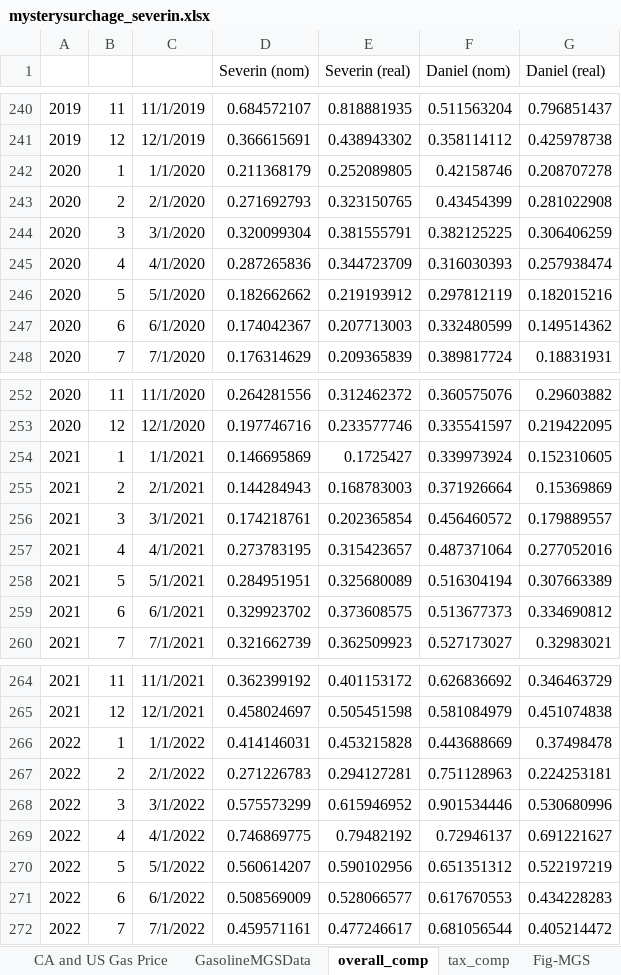
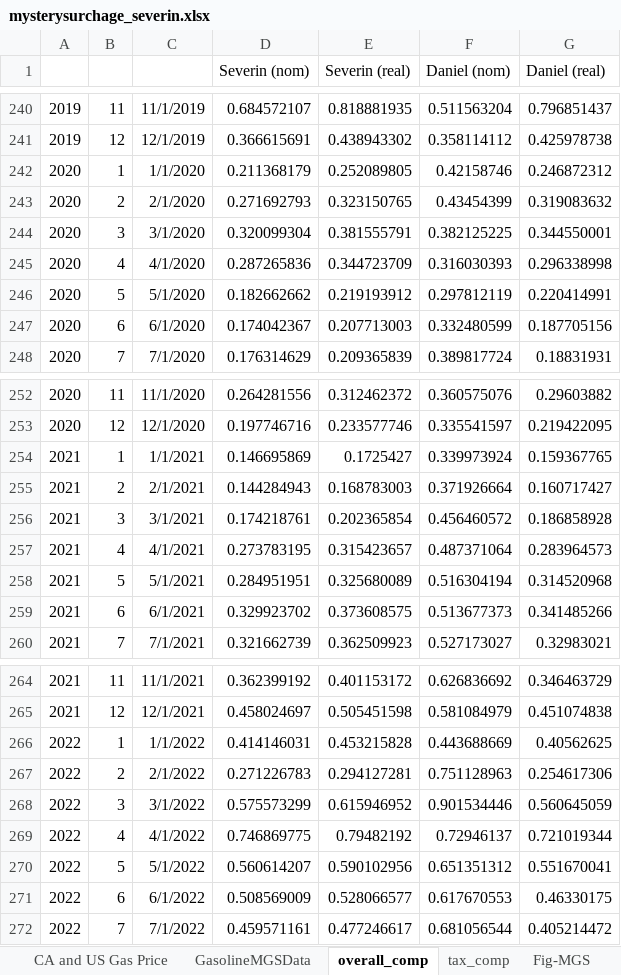
Before and after one commit to dkposthumus/mystery_ca_gas_surcharge, an Excel workbook: data/mysterysurchage_severin.xlsx, sheet overall_comp, drawn as a sheet; only a part is shown, gaps mark what is left out; values as stored, in another font and other column widths than the file's, no borders; charts and pictures not drawn; the diff covers the shown part only; the diff names each change by its address in the sheet, - before the commit and + after, or states it on an @@ line.

Commit message:
updating and cleaning python files, especially comp file

```diff
--- a/data/mysterysurchage_severin.xlsx (sheet overall_comp)
+++ b/data/mysterysurchage_severin.xlsx (sheet overall_comp)
-G242 (Daniel (real)): 0.208707278
+G242 (Daniel (real)): 0.246872312
-G243 (Daniel (real)): 0.281022908
+G243 (Daniel (real)): 0.319083632
-G244 (Daniel (real)): 0.306406259
+G244 (Daniel (real)): 0.344550001
-G245 (Daniel (real)): 0.257938474
+G245 (Daniel (real)): 0.296338998
-G246 (Daniel (real)): 0.182015216
+G246 (Daniel (real)): 0.220414991
-G247 (Daniel (real)): 0.149514362
+G247 (Daniel (real)): 0.187705156
-G254 (Daniel (real)): 0.152310605
+G254 (Daniel (real)): 0.159367765
-G255 (Daniel (real)): 0.15369869
+G255 (Daniel (real)): 0.160717427
-G256 (Daniel (real)): 0.179889557
+G256 (Daniel (real)): 0.186858928
-G257 (Daniel (real)): 0.277052016
+G257 (Daniel (real)): 0.283964573
-G258 (Daniel (real)): 0.307663389
+G258 (Daniel (real)): 0.314520968
-G259 (Daniel (real)): 0.334690812
+G259 (Daniel (real)): 0.341485266
-G266 (Daniel (real)): 0.37498478
+G266 (Daniel (real)): 0.40562625
-G267 (Daniel (real)): 0.224253181
+G267 (Daniel (real)): 0.254617306
-G268 (Daniel (real)): 0.530680996
+G268 (Daniel (real)): 0.560645059
-G269 (Daniel (real)): 0.691221627
+G269 (Daniel (real)): 0.721019344
-G270 (Daniel (real)): 0.522197219
+G270 (Daniel (real)): 0.551670041
-G271 (Daniel (real)): 0.434228283
+G271 (Daniel (real)): 0.46330175
```
Also changed, not shown: 18 edited cells elsewhere in this sheet, sheet GasolineMGSData, charts or pictures, 12 other files.
